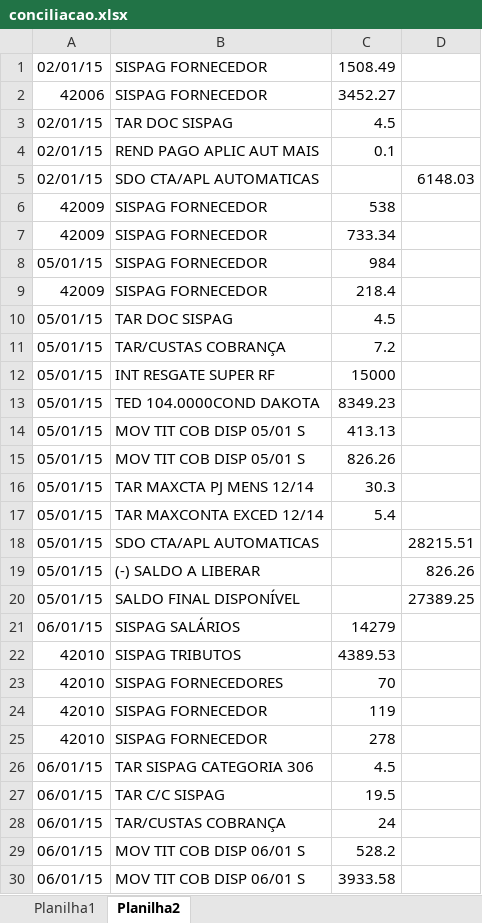
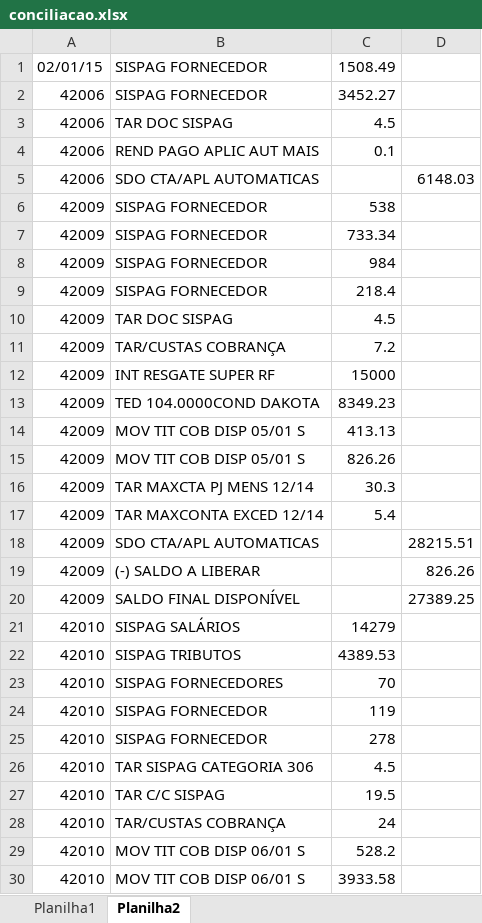
Before and after one commit to betodalas/odara, an Excel workbook: odara/html/conciliacao.xlsx, sheet Planilha2, drawn as a sheet; only a part is shown; values as stored, in another font and other column widths than the file's, no cell formats; the diff covers the shown part only; the diff names each change by its address in the sheet, - before the commit and + after, or states it on an @@ line.

```diff
--- a/odara/html/conciliacao.xlsx (sheet Planilha2)
+++ b/odara/html/conciliacao.xlsx (sheet Planilha2)
-A3:A5: 02/01/15
+A3:A5: 42006
-A8: 05/01/15
+A8: 42009
-A10:A20: 05/01/15
+A10:A20: 42009
-A21: 06/01/15
+A21: 42010
-A26:A30: 06/01/15
+A26:A30: 42010
```
Also changed, not shown: 119 edited cells elsewhere in this sheet, cell formats, odara/conciliacao.xlsx, 12 other files.
